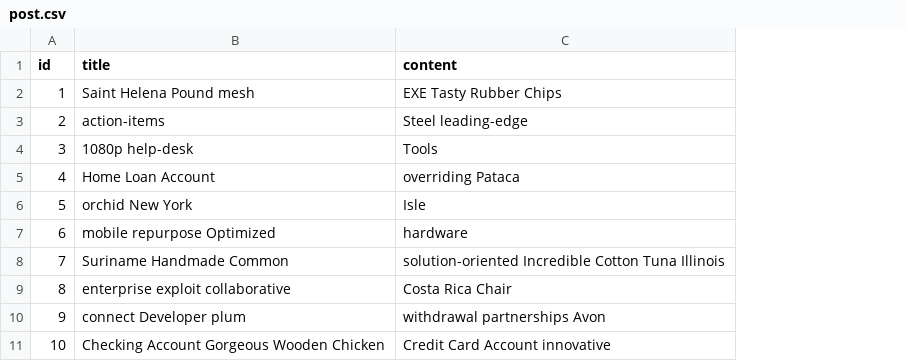
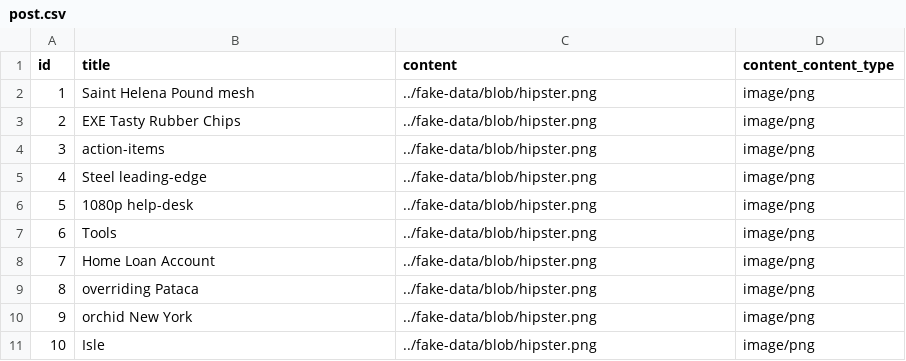
Before and after one commit to ertwar/blog, a CSV file: src/main/resources/config/liquibase/fake-data/post.csv, drawn as a sheet; the diff names each change by its address in the sheet, - before the commit and + after, or states it on an @@ line.

Commit message:
changed content type from string to blob

```diff
--- a/src/main/resources/config/liquibase/fake-data/post.csv
+++ b/src/main/resources/config/liquibase/fake-data/post.csv
+column D (content_content_type), rows 2-11: all image/png
-C2 (content): EXE Tasty Rubber Chips
+C2 (content): ../fake-data/blob/hipster.png
-B3 (title): action-items
+B3 (title): EXE Tasty Rubber Chips
-C3 (content): Steel leading-edge
+C3 (content): ../fake-data/blob/hipster.png
-B4 (title): 1080p help-desk
+B4 (title): action-items
-C4 (content): Tools
+C4 (content): ../fake-data/blob/hipster.png
-B5 (title): Home Loan Account
+B5 (title): Steel leading-edge
-C5 (content): overriding Pataca
+C5 (content): ../fake-data/blob/hipster.png
-B6 (title): orchid New York
+B6 (title): 1080p help-desk
-C6 (content): Isle
+C6 (content): ../fake-data/blob/hipster.png
-B7 (title): mobile repurpose Optimized
+B7 (title): Tools
-C7 (content): hardware
+C7 (content): ../fake-data/blob/hipster.png
-B8 (title): Suriname Handmade Common
+B8 (title): Home Loan Account
-C8 (content): solution-oriented Incredible Cotton Tuna Illinois
+C8 (content): ../fake-data/blob/hipster.png
-B9 (title): enterprise exploit collaborative
+B9 (title): overriding Pataca
-C9 (content): Costa Rica Chair
+C9 (content): ../fake-data/blob/hipster.png
-B10 (title): connect Developer plum
+B10 (title): orchid New York
-C10 (content): withdrawal partnerships Avon
+C10 (content): ../fake-data/blob/hipster.png
-B11 (title): Checking Account Gorgeous Wooden Chicken
+B11 (title): Isle
-C11 (content): Credit Card Account innovative
+C11 (content): ../fake-data/blob/hipster.png
```
Also changed, not shown: 17 other files.
